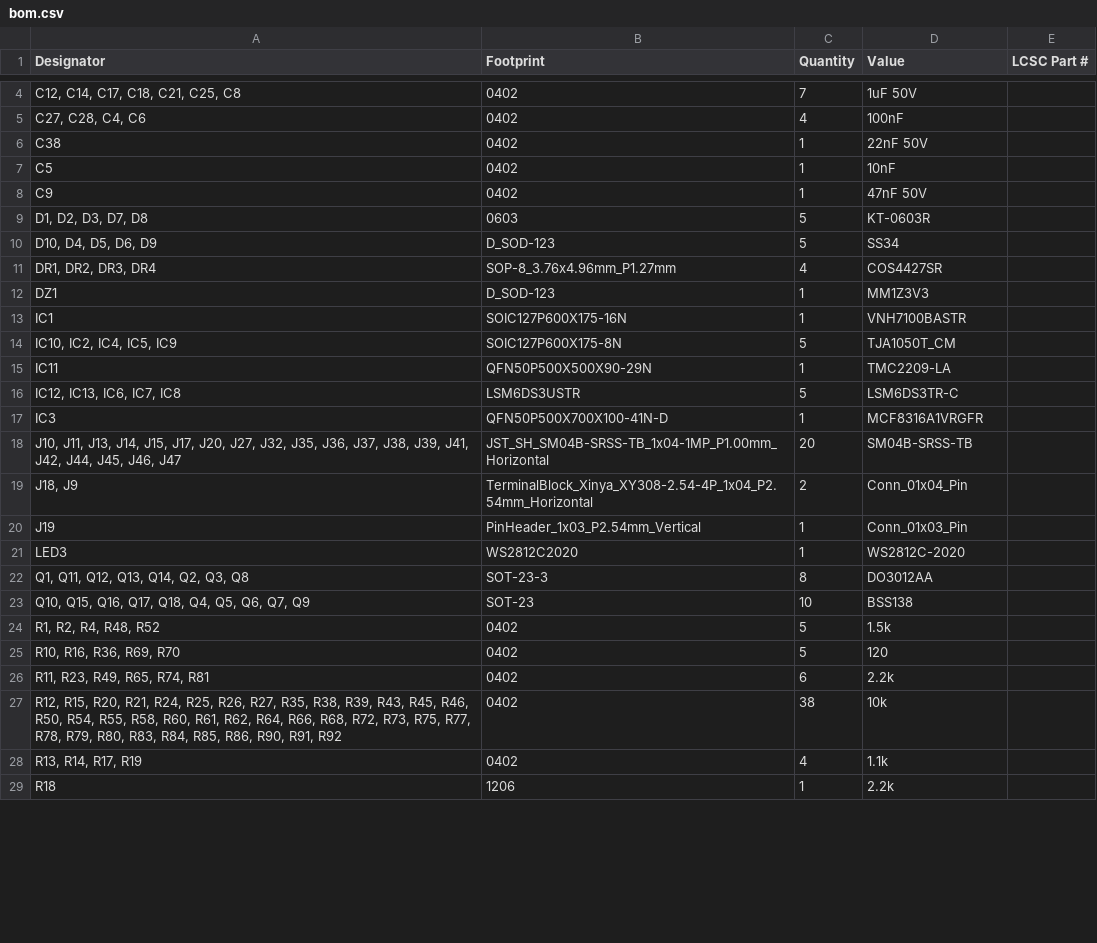
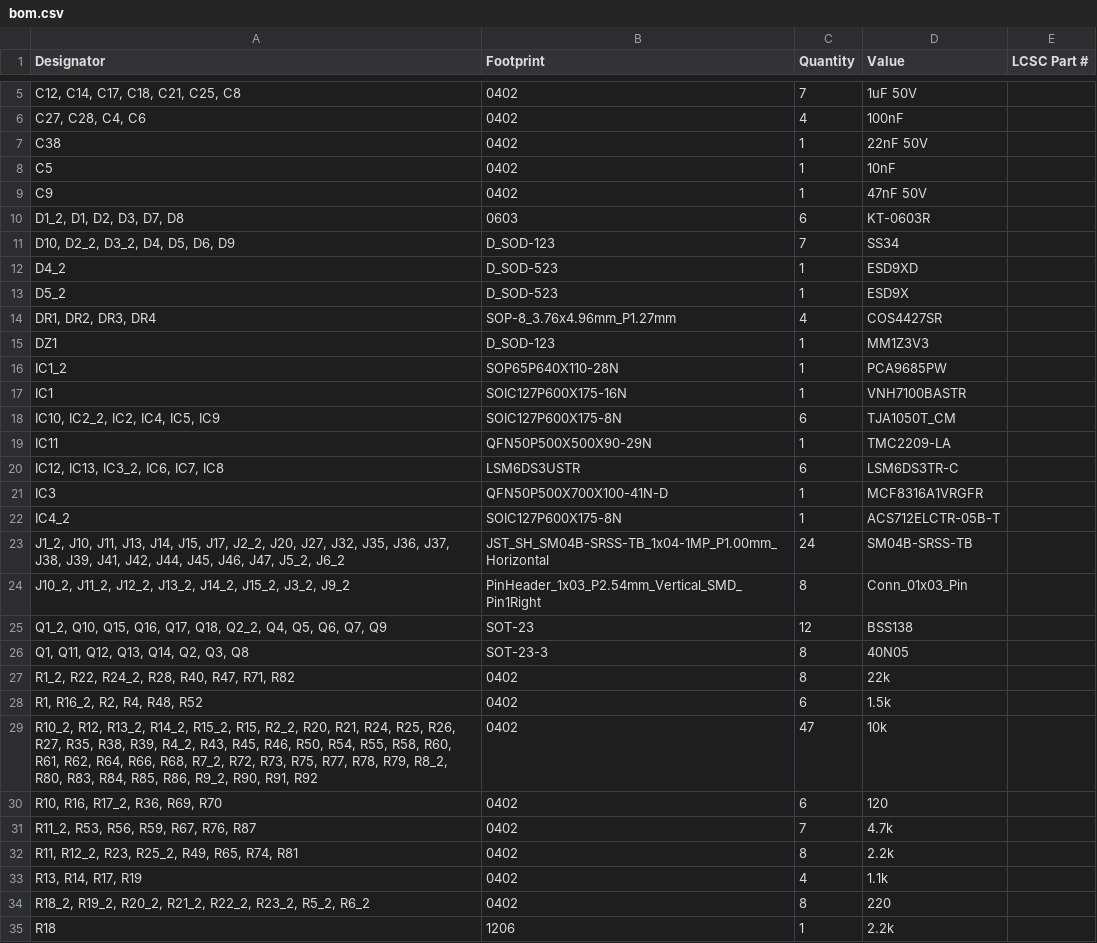
Before and after one commit to williamthayer/DaisyBoards, a CSV file: PaneledKit/production/bom.csv, drawn as a sheet; only a part is shown, gaps mark what is left out; the diff covers the shown part only.

```diff
--- a/PaneledKit/production/bom.csv
+++ b/PaneledKit/production/bom.csv
@@ -8,22 +9,27 @@ C5,0402,1,10nF,
 C9,0402,1,47nF 50V,
-"D1, D2, D3, D7, D8",0603,5,KT-0603R,
-"D10, D4, D5, D6, D9",D_SOD-123,5,SS34,
+"D1_2, D1, D2, D3, D7, D8",0603,6,KT-0603R,
+"D10, D2_2, D3_2, D4, D5, D6, D9",D_SOD-123,7,SS34,
+D4_2,D_SOD-523,1,ESD9XD,
+D5_2,D_SOD-523,1,ESD9X,
 "DR1, DR2, DR3, DR4",SOP-8_3.76x4.96mm_P1.27mm,4,COS4427SR,
 DZ1,D_SOD-123,1,MM1Z3V3,
+IC1_2,SOP65P640X110-28N,1,PCA9685PW,
 IC1,SOIC127P600X175-16N,1,VNH7100BASTR,
-"IC10, IC2, IC4, IC5, IC9",SOIC127P600X175-8N,5,TJA1050T_CM,
+"IC10, IC2_2, IC2, IC4, IC5, IC9",SOIC127P600X175-8N,6,TJA1050T_CM,
 IC11,QFN50P500X500X90-29N,1,TMC2209-LA,
-"IC12, IC13, IC6, IC7, IC8",LSM6DS3USTR,5,LSM6DS3TR-C,
+"IC12, IC13, IC3_2, IC6, IC7, IC8",LSM6DS3USTR,6,LSM6DS3TR-C,
 IC3,QFN50P500X700X100-41N-D,1,MCF8316A1VRGFR,
-"J10, J11, J13, J14, J15, J17, J20, J27, J32, J35, J36, J37, J38, J39, J41, J42, J44, J45, J46, J47",JST_SH_SM04B-SRSS-TB_1x04-1MP_P1.00mm_Horizontal,20,SM04B-SRSS-TB,
-"J18, J9",TerminalBlock_Xinya_XY308-2.54-4P_1x04_P2.54mm_Horizontal,2,Conn_01x04_Pin,
-J19,PinHeader_1x03_P2.54mm_Vertical,1,Conn_01x03_Pin,
-LED3,WS2812C2020,1,WS2812C-2020,
-"Q1, Q11, Q12, Q13, Q14, Q2, Q3, Q8",SOT-23-3,8,DO3012AA,
-"Q10, Q15, Q16, Q17, Q18, Q4, Q5, Q6, Q7, Q9",SOT-23,10,BSS138,
-"R1, R2, R4, R48, R52",0402,5,1.5k,
-"R10, R16, R36, R69, R70",0402,5,120,
-"R11, R23, R49, R65, R74, R81",0402,6,2.2k,
-"R12, R15, R20, R21, R24, R25, R26, R27, R35, R38, R39, R43, R45, R46, R50, R54, R55, R58, R60, R61, R62, R64, R66, R68, R72, R73, R75, R77, R78, R79, R80, R83, R84, R85, R86, R90, R91, R92",0402,38,10k,
+IC4_2,SOIC127P600X175-8N,1,ACS712ELCTR-05B-T,
+"J1_2, J10, J11, J13, J14, J15, J17, J2_2, J20, J27, J32, J35, J36, J37, J38, J39, J41, J42, J44, J45, J46, J47, J5_2, J6_2",JST_SH_SM04B-SRSS-TB_1x04-1MP_P1.00mm_Horizontal,24,SM04B-SRSS-TB,
+"J10_2, J11_2, J12_2, J13_2, J14_2, J15_2, J3_2, J9_2",PinHeader_1x03_P2.54mm_Vertical_SMD_Pin1Right,8,Conn_01x03_Pin,
+"Q1_2, Q10, Q15, Q16, Q17, Q18, Q2_2, Q4, Q5, Q6, Q7, Q9",SOT-23,12,BSS138,
+"Q1, Q11, Q12, Q13, Q14, Q2, Q3, Q8",SOT-23-3,8,40N05,
+"R1_2, R22, R24_2, R28, R40, R47, R71, R82",0402,8,22k,
+"R1, R16_2, R2, R4, R48, R52",0402,6,1.5k,
+"R10_2, R12, R13_2, R14_2, R15_2, R15, R2_2, R20, R21, R24, R25, R26, R27, R35, R38, R39, R4_2, R43, R45, R46, R50, R54, R55, R58, R60, R61, R62, R64, R66, R68, R7_2, R72, R73, R75, R77, R78, R79, R8_2, R80, R83, R84, R85, R86, R9_2, R90, R91, R92",0402,47,10k,
+"R10, R16, R17_2, R36, R69, R70",0402,6,120,
+"R11_2, R53, R56, R59, R67, R76, R87",0402,7,4.7k,
+"R11, R12_2, R23, R25_2, R49, R65, R74, R81",0402,8,2.2k,
 "R13, R14, R17, R19",0402,4,1.1k,
+"R18_2, R19_2, R20_2, R21_2, R22_2, R23_2, R5_2, R6_2",0402,8,220,
 R18,1206,1,2.2k,
```
Also changed, not shown: 2 added rows, 3 removed rows and 6 edited cells elsewhere in this file, PaneledKit/production/designators.csv, PaneledKit/production/positions.csv, 18 other files.
